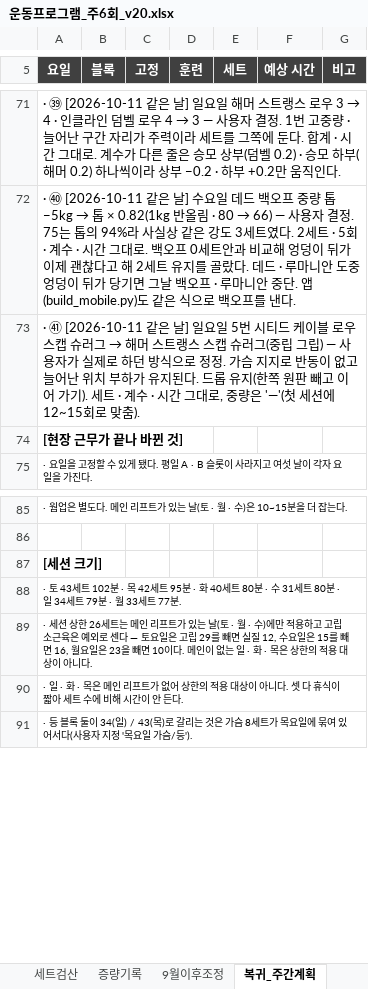
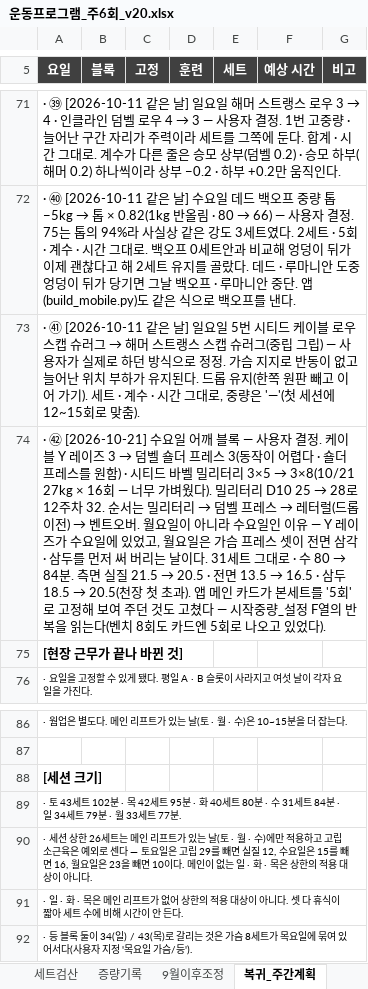
Before and after one commit to ktmffl-max/health1234, an Excel workbook: 운동프로그램_주6회_v20.xlsx, sheet 복귀_주간계획, drawn as a sheet; only a part is shown, gaps mark what is left out; values as stored, in another font and other column widths than the file's, no borders; addresses are those after the commit; the diff names each change by its address in the sheet, - before the commit and + after, or states it on an @@ line.

```diff
--- a/운동프로그램_주6회_v20.xlsx (sheet 복귀_주간계획)
+++ b/운동프로그램_주6회_v20.xlsx (sheet 복귀_주간계획)
+row 74: · ㊷ [2026-10-21] 수요일 어깨 블록 — 사용자 결정. 케이블 Y 레이즈 3 → 덤벨 숄더 프레스 3(동작이 어렵다 · 숄더 프레스를 원함) · 시티드 바벨 밀리터리 3×5 → 3×8(10/21 27kg × 16회 — 너무 가벼웠다). 밀리터리 D10 25 → 28로 12주차 32. 순서는 밀리터리 → 덤벨 프레스 → 레터럴(드롭 이전) → 벤트오버. 월요일이 아니라 수요일인 이유 — Y 레이즈가 수요일에 있었고, 월요일은 가슴 프레스 셋이 전면 삼각 · 삼두를 먼저 써 버리는 날이다. 31세트 그대로 · 수 80 → 84분. 측면 실질 21.5 → 20.5 · 전면 13.5 → 16.5 · 삼두 18.5 → 20.5(천장 첫 초과). 앱 메인 카드가 본세트를 '5회'로 고정해 보여 주던 것도 고쳤다 — 시작중량_설정 F열의 반복을 읽는다(벤치 8회도 카드엔 5회로 나오고 있었다).
-A89 (요일): …31세트 80분 · 일…
+A89 (요일): …31세트 84분 · 일…
```
Also changed, not shown: sheet 복귀_수_하체후면, sheet 증량기록, sheet 복귀_간접계수맵, sheet 시작중량_설정, sheet 복귀_세트검산, sheet D7_밀기B, 2 more sheets, 6 other files.
